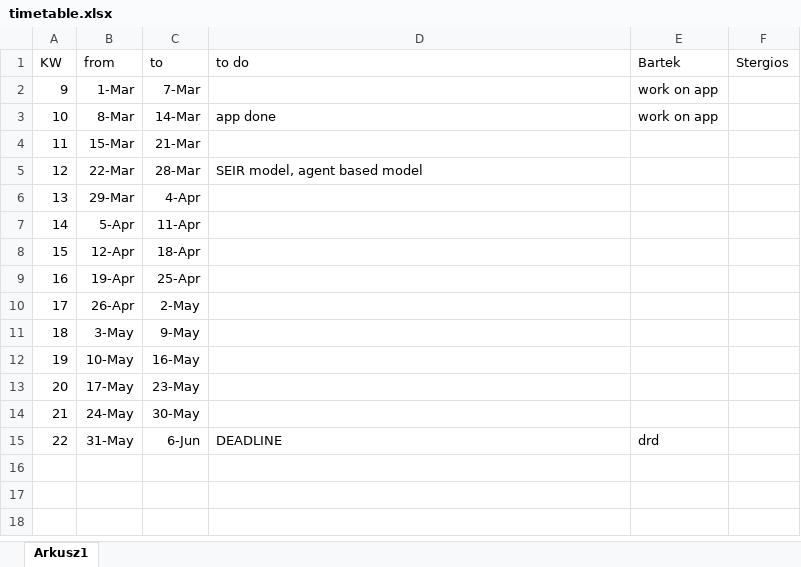
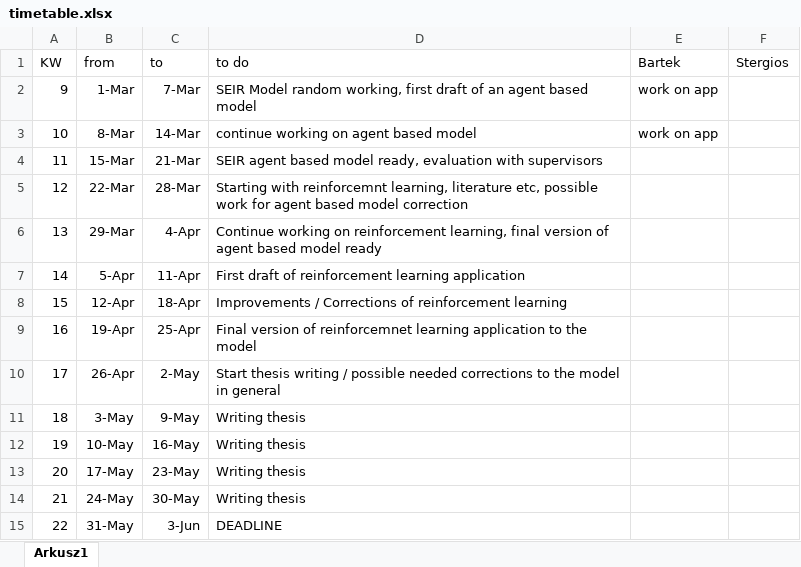
Before and after one commit to MrBartiixx/CovidPython, an Excel workbook: timetable.xlsx, sheet Arkusz1, drawn as a sheet; values as stored, in another font and other column widths than the file's, no borders; the diff names each change by its address in the sheet, - before the commit and + after, or states it on an @@ line.

Commit message:
timetable update

```diff
--- a/timetable.xlsx (sheet Arkusz1)
+++ b/timetable.xlsx (sheet Arkusz1)
-D2 (to do): (empty)
+D2 (to do): SEIR Model random working, first draft of an agent based model
-D3 (to do): app done
+D3 (to do): continue working on agent based model
-D4 (to do): (empty)
+D4 (to do): SEIR agent based model ready, evaluation with supervisors
-D5 (to do): SEIR model, agent based model
+D5 (to do): Starting with reinforcemnt learning, literature etc, possible work for agent based model correction
-D6 (to do): (empty)
+D6 (to do): Continue working on reinforcement learning, final version of agent based model ready
-D7 (to do): (empty)
+D7 (to do): First draft of reinforcement learning application
-D8 (to do): (empty)
+D8 (to do): Improvements / Corrections of reinforcement learning
-D9 (to do): (empty)
+D9 (to do): Final version of reinforcemnet learning application to the model
-D10 (to do): (empty)
+D10 (to do): Start thesis writing / possible needed corrections to the model in general
-D11:D14 (to do): (empty)
+D11:D14 (to do): Writing thesis
-C15 (to): 6-Jun
+C15 (to): 3-Jun
-E15 (Bartek): drd
+E15 (Bartek): (empty)
```
